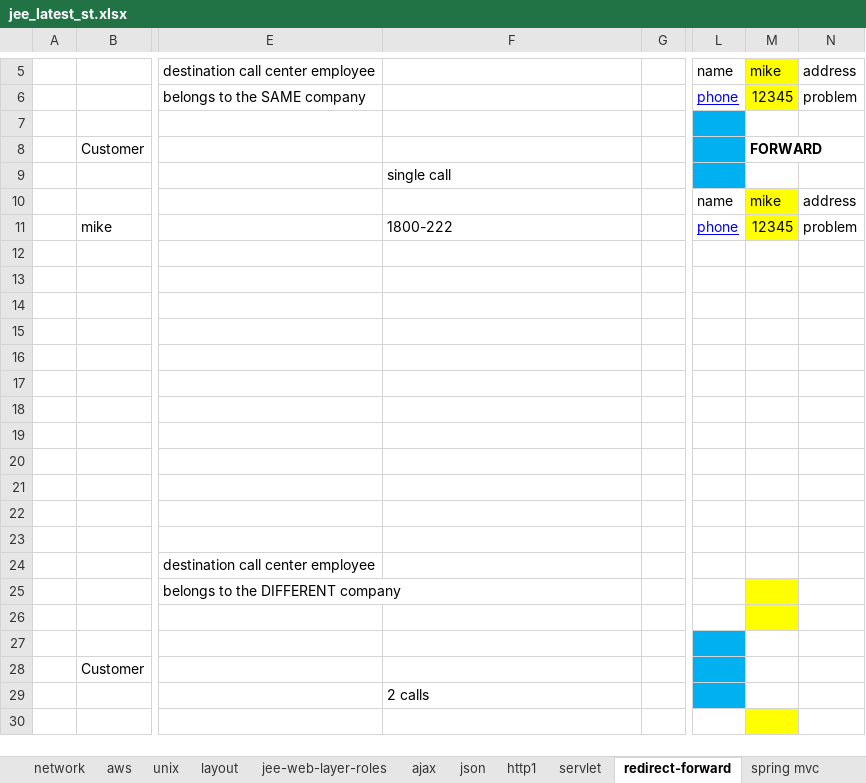
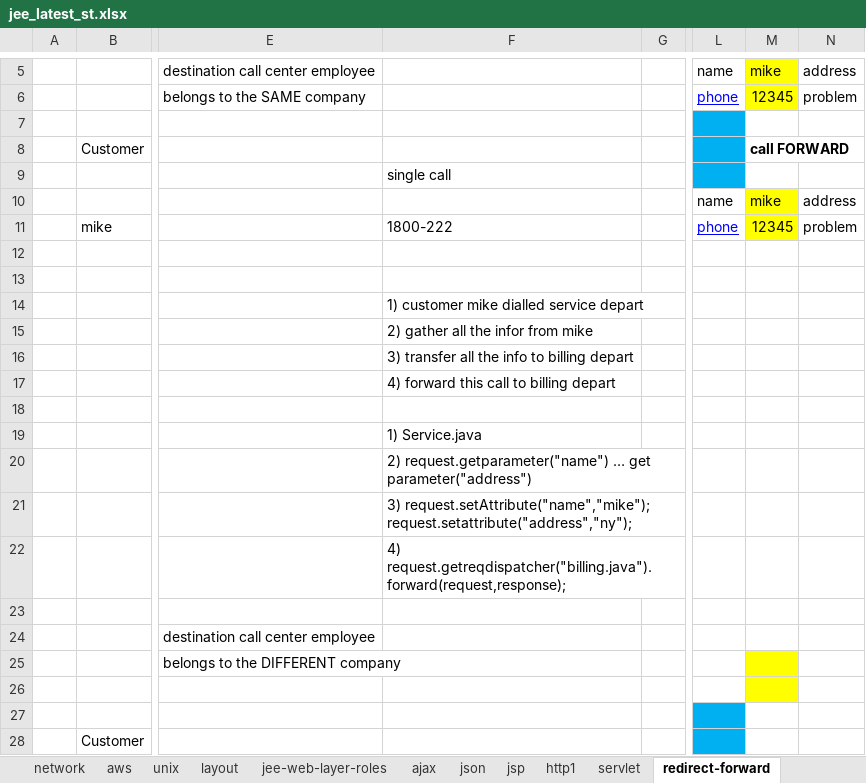
Before and after one commit to javatrainers/aprjava, an Excel workbook: jee_latest_st.xlsx, sheet redirect-forward, drawn as a sheet; only a part is shown, gaps mark what is left out; the shorter side is filled out with more unchanged rows; values as stored, in another font and other column widths than the file's, no borders; the diff names each change by its address in the sheet, - before the commit and + after, or states it on an @@ line.

```diff
--- a/jee_latest_st.xlsx (sheet redirect-forward)
+++ b/jee_latest_st.xlsx (sheet redirect-forward)
+sheet tab: jsp
-M8: FORWARD
+M8: call FORWARD
-F14: (empty)
+F14: 1) customer mike dialled service depart
-F15: (empty)
+F15: 2) gather all the infor from mike
-F16: (empty)
+F16: 3) transfer all the info to billing depart
-F17: (empty)
+F17: 4) forward this call to billing depart
-F19: (empty)
+F19: 1) Service.java
-F20: (empty)
+F20: 2) request.getparameter("name") … get parameter("address")
-F21: (empty)
+F21: 3) request.setAttribute("name","mike"); request.setattribute("address","ny");
-F22: (empty)
+F22: 4) request.getreqdispatcher("billing.java").forward(request,response);
```
Also changed, not shown: sheet http1, sheet network, 1 other file.
